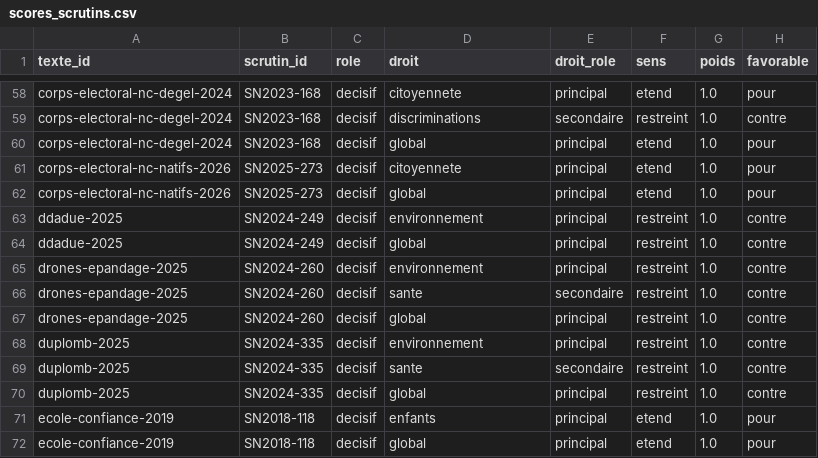
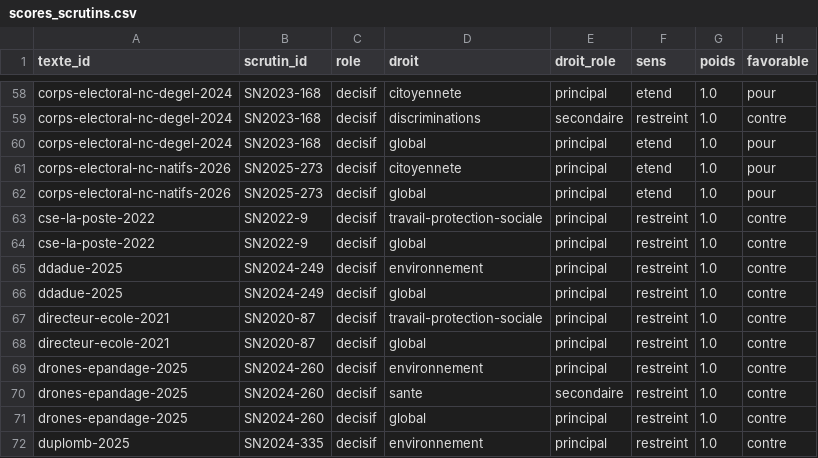
Before and after one commit to m4xim1nus/leurs-voix-nos-droits, a CSV file: data/export/senat/scores_scrutins.csv, drawn as a sheet; only a part is shown, gaps mark what is left out; the shorter side is filled out with more unchanged rows.

```diff
--- a/data/export/senat/scores_scrutins.csv
+++ b/data/export/senat/scores_scrutins.csv
@@ -62,4 +62,8 @@ corps-electoral-nc-natifs-2026,SN2025-273,decisif,citoyennete,principal,etend,1.
 corps-electoral-nc-natifs-2026,SN2025-273,decisif,global,principal,etend,1.0,pour
+cse-la-poste-2022,SN2022-9,decisif,travail-protection-sociale,principal,restreint,1.0,contre
+cse-la-poste-2022,SN2022-9,decisif,global,principal,restreint,1.0,contre
 ddadue-2025,SN2024-249,decisif,environnement,principal,restreint,1.0,contre
 ddadue-2025,SN2024-249,decisif,global,principal,restreint,1.0,contre
+directeur-ecole-2021,SN2020-87,decisif,travail-protection-sociale,principal,restreint,1.0,contre
+directeur-ecole-2021,SN2020-87,decisif,global,principal,restreint,1.0,contre
 drones-epandage-2025,SN2024-260,decisif,environnement,principal,restreint,1.0,contre
```
Also changed, not shown: data/export/participation.csv, data/export/scores_groupes_textes.csv, 13 other files.
